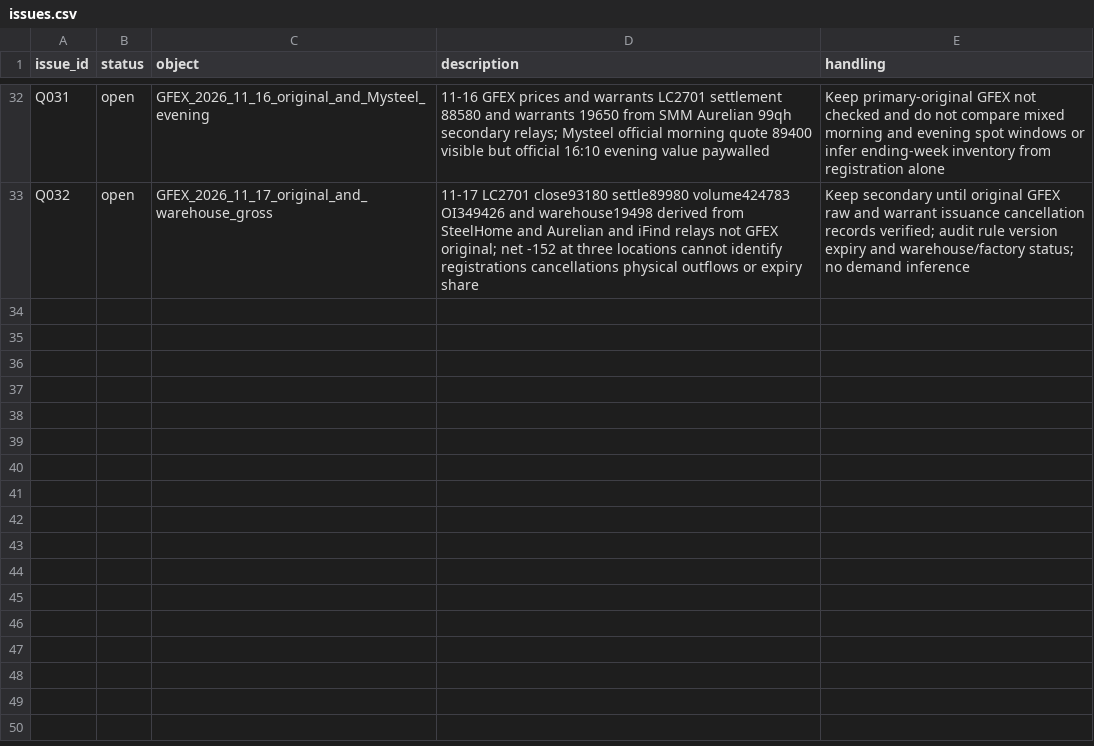
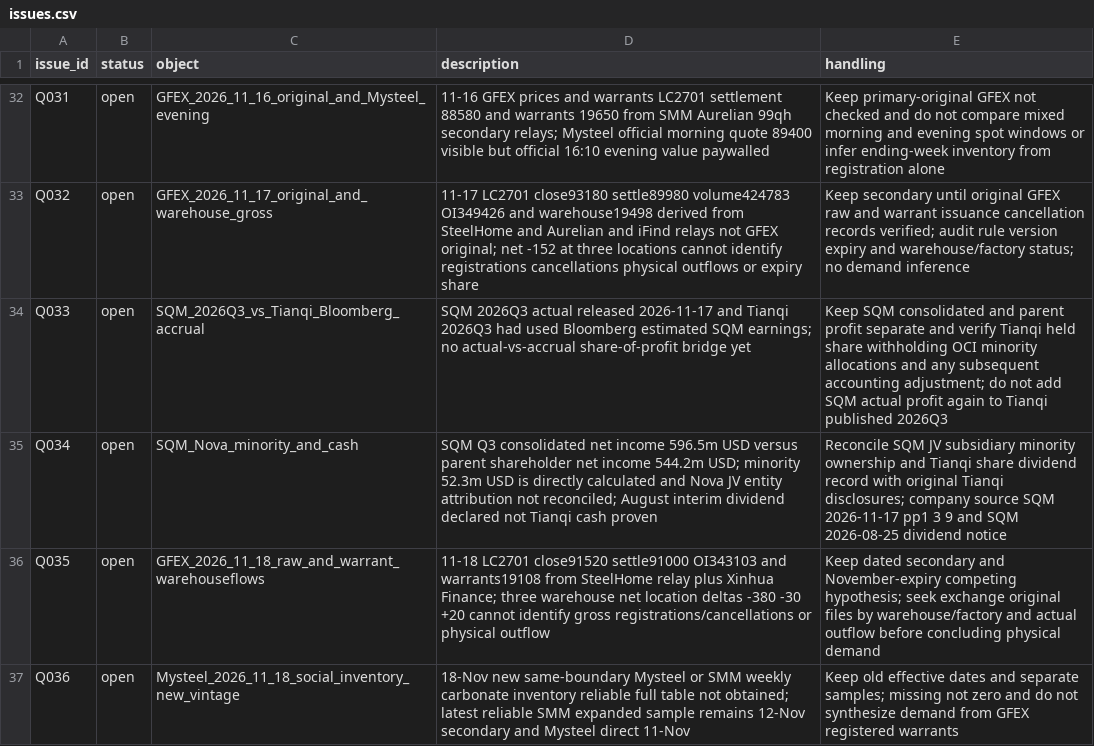
Before and after one commit to netplus/lk, a CSV file: data/quality/issues.csv, drawn as a sheet; only a part is shown, gaps mark what is left out; the diff names each change by its address in the sheet, - before the commit and + after, or states it on an @@ line.

Commit message:
research: 2026-11-19 SQM Q3 verified results, lithium market and equity-cash checks

```diff
--- a/data/quality/issues.csv
+++ b/data/quality/issues.csv
+row 34: Q033 | open | SQM_2026Q3_vs_Tianqi_Bloomberg_accrual | SQM 2026Q3 actual released 2026-11-17 and Tianqi 2026Q3 had used Bloomberg estimated SQM earnings; no actual-vs-accrual share-of-profit bridge yet | Keep SQM consolidated and parent profit separate and verify Tianqi held share withholding OCI minority allocations and any subsequent accounting adjustment; do not add SQM actual profit again to Tianqi published 2026Q3
+row 35: Q034 | open | SQM_Nova_minority_and_cash | SQM Q3 consolidated net income 596.5m USD versus parent shareholder net income 544.2m USD; minority 52.3m USD is directly calculated and Nova JV entity attribution not reconciled; August interim dividend declared not Tianqi cash proven | Reconcile SQM JV subsidiary minority ownership and Tianqi share dividend record with original Tianqi disclosures; company source SQM 2026-11-17 pp1 3 9 and SQM 2026-08-25 dividend notice
+row 36: Q035 | open | GFEX_2026_11_18_raw_and_warrant_warehouseflows | 11-18 LC2701 close91520 settle91000 OI343103 and warrants19108 from SteelHome relay plus Xinhua Finance; three warehouse net location deltas -380 -30 +20 cannot identify gross registrations/cancellations or physical outflow | Keep dated secondary and November-expiry competing hypothesis; seek exchange original files by warehouse/factory and actual outflow before concluding physical demand
+row 37: Q036 | open | Mysteel_2026_11_18_social_inventory_new_vintage | 18-Nov new same-boundary Mysteel or SMM weekly carbonate inventory reliable full table not obtained; latest reliable SMM expanded sample remains 12-Nov secondary and Mysteel direct 11-Nov | Keep old effective dates and separate samples; missing not zero and do not synthesize demand from GFEX registered warrants
```
Also changed, not shown: 5 other files.
